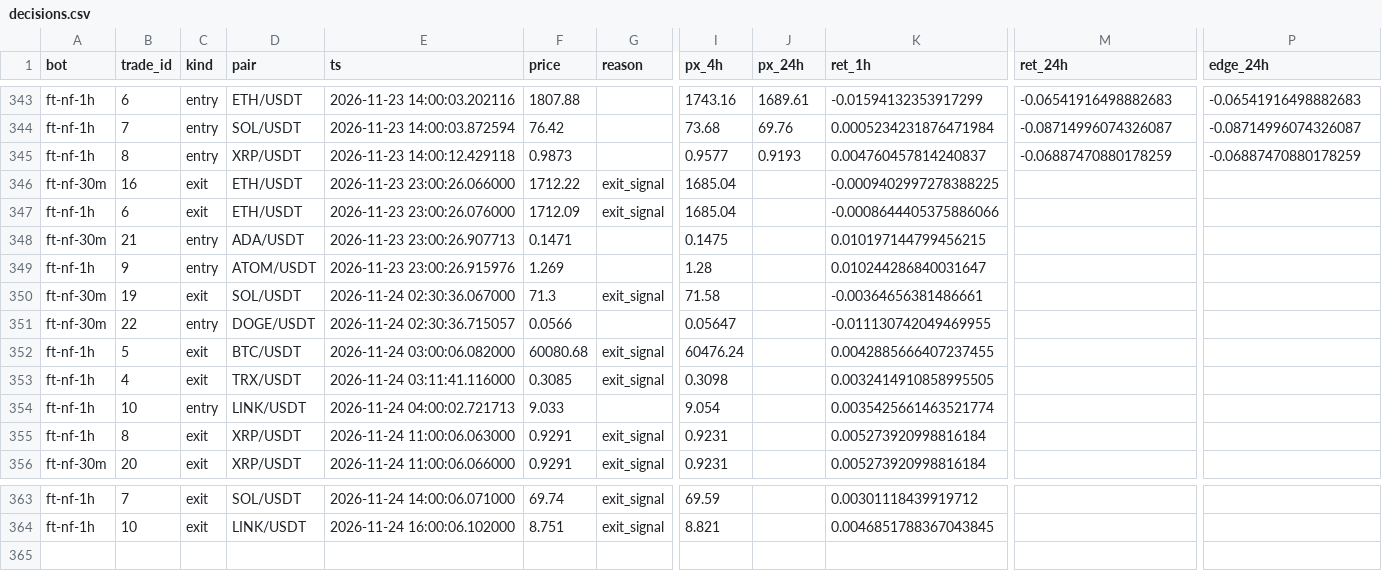
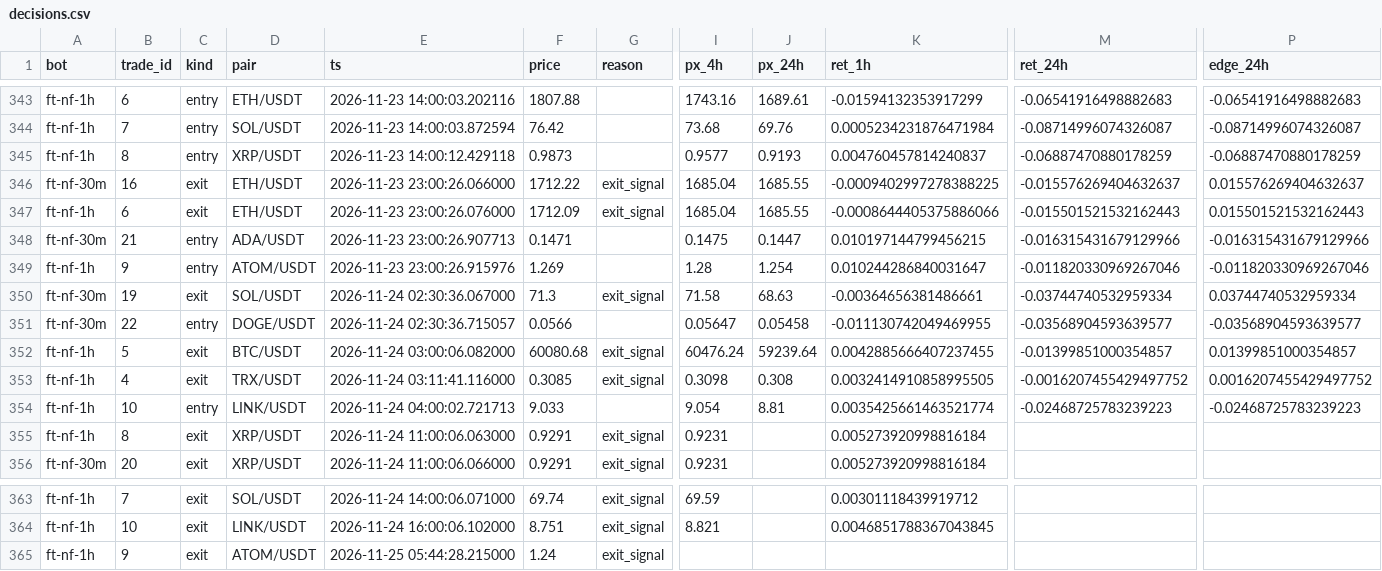
Before and after one commit to ggonzalezorellana/tradingdata, a CSV file: metrics/decisions.csv, drawn as a sheet; only a part is shown, gaps mark what is left out; rows hold the shown columns only; the diff names each change by its address in the sheet, - before the commit and + after, or states it on an @@ line.

```diff
--- a/metrics/decisions.csv
+++ b/metrics/decisions.csv
-J346:J347 (px_24h): (empty)
+J346:J347 (px_24h): 1685.55
-M346 (ret_24h): (empty)
+M346 (ret_24h): -0.015576269404632637
-P346 (edge_24h): (empty)
+P346 (edge_24h): 0.015576269404632637
-M347 (ret_24h): (empty)
+M347 (ret_24h): -0.015501521532162443
-P347 (edge_24h): (empty)
+P347 (edge_24h): 0.015501521532162443
-J348 (px_24h): (empty)
+J348 (px_24h): 0.1447
-M348 (ret_24h): (empty)
+M348 (ret_24h): -0.016315431679129966
-P348 (edge_24h): (empty)
+P348 (edge_24h): -0.016315431679129966
-J349 (px_24h): (empty)
+J349 (px_24h): 1.254
-M349 (ret_24h): (empty)
+M349 (ret_24h): -0.011820330969267046
-P349 (edge_24h): (empty)
+P349 (edge_24h): -0.011820330969267046
-J350 (px_24h): (empty)
+J350 (px_24h): 68.63
-M350 (ret_24h): (empty)
+M350 (ret_24h): -0.03744740532959334
-P350 (edge_24h): (empty)
+P350 (edge_24h): 0.03744740532959334
-J351 (px_24h): (empty)
+J351 (px_24h): 0.05458
-M351 (ret_24h): (empty)
+M351 (ret_24h): -0.03568904593639577
-P351 (edge_24h): (empty)
+P351 (edge_24h): -0.03568904593639577
-J352 (px_24h): (empty)
+J352 (px_24h): 59239.64
-M352 (ret_24h): (empty)
+M352 (ret_24h): -0.01399851000354857
-P352 (edge_24h): (empty)
+P352 (edge_24h): 0.01399851000354857
-J353 (px_24h): (empty)
+J353 (px_24h): 0.308
-M353 (ret_24h): (empty)
+M353 (ret_24h): -0.0016207455429497752
-P353 (edge_24h): (empty)
+P353 (edge_24h): 0.0016207455429497752
-J354 (px_24h): (empty)
+J354 (px_24h): 8.81
-M354 (ret_24h): (empty)
+M354 (ret_24h): -0.02468725783239223
-P354 (edge_24h): (empty)
+P354 (edge_24h): -0.02468725783239223
+row 365: ft-nf-1h | 9 | exit | ATOM/USDT | 2026-11-25 05:44:28.215000 | 1.24 | exit_signal
```
Also changed, not shown: metrics/balances.csv, trades/ft-nf-1h/orders.csv, 2 other files.
